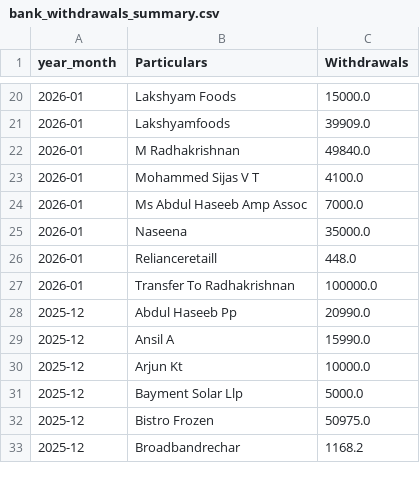
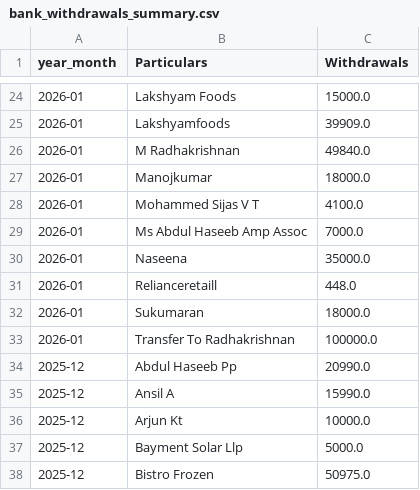
Before and after one commit to arjunotp/Dashboard, a CSV file: bank_withdrawals_summary.csv, drawn as a sheet; only a part is shown, gaps mark what is left out; the shorter side is filled out with more unchanged rows; the diff covers the shown part only; the diff names each change by its address in the sheet, - before the commit and + after, or states it on an @@ line.

```diff
--- a/bank_withdrawals_summary.csv
+++ b/bank_withdrawals_summary.csv
+row 27: 2026-01 | Manojkumar | 18000.0
+row 32: 2026-01 | Sukumaran | 18000.0
```
Also changed, not shown: 4 added rows and 8 edited cells elsewhere in this file.
